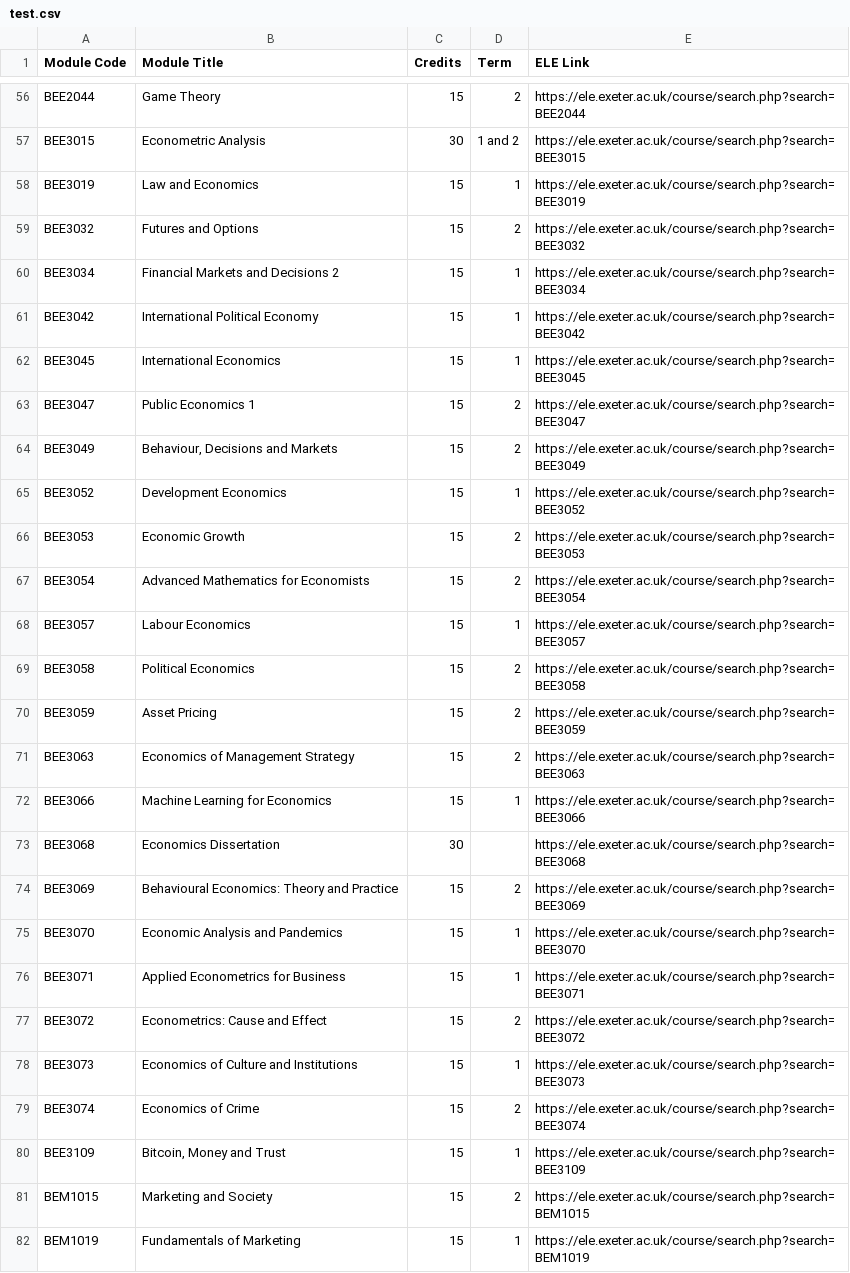
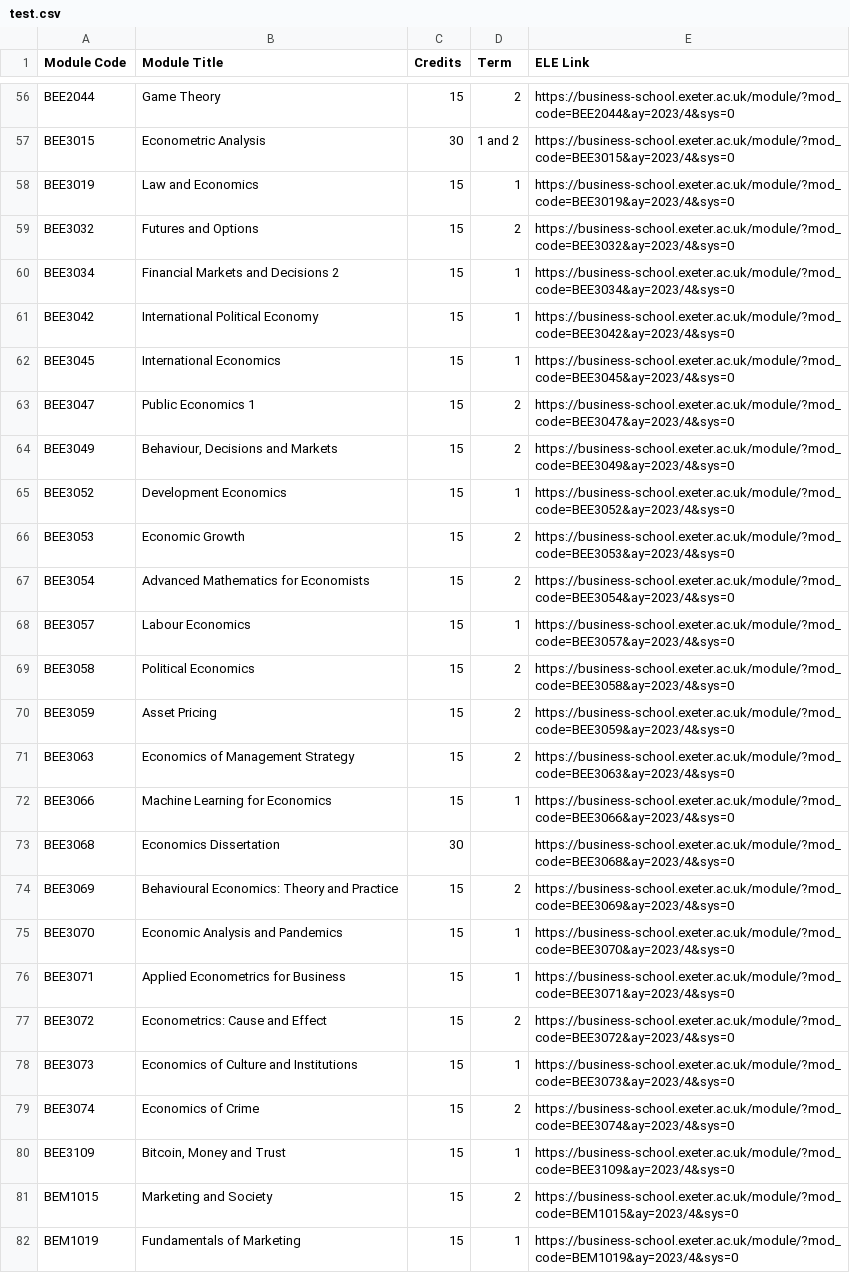
Before and after one commit to ArchieS-W/Module-Spider-Diagram, a CSV file: HTML Scraping/test.csv, drawn as a sheet; only a part is shown, gaps mark what is left out; the diff covers the shown part only; the diff names each change by its address in the sheet, - before the commit and + after, or states it on an @@ line.

```diff
--- a/HTML Scraping/test.csv
+++ b/HTML Scraping/test.csv
-E56 (ELE Link): https://ele.exeter.ac.uk/course/search.php?search=BEE2044
+E56 (ELE Link): https://business-school.exeter.ac.uk/module/?mod_code=BEE2044&ay=2023/4&sys=0
-E57 (ELE Link): https://ele.exeter.ac.uk/course/search.php?search=BEE3015
+E57 (ELE Link): https://business-school.exeter.ac.uk/module/?mod_code=BEE3015&ay=2023/4&sys=0
-E58 (ELE Link): https://ele.exeter.ac.uk/course/search.php?search=BEE3019
+E58 (ELE Link): https://business-school.exeter.ac.uk/module/?mod_code=BEE3019&ay=2023/4&sys=0
-E59 (ELE Link): https://ele.exeter.ac.uk/course/search.php?search=BEE3032
+E59 (ELE Link): https://business-school.exeter.ac.uk/module/?mod_code=BEE3032&ay=2023/4&sys=0
-E60 (ELE Link): https://ele.exeter.ac.uk/course/search.php?search=BEE3034
+E60 (ELE Link): https://business-school.exeter.ac.uk/module/?mod_code=BEE3034&ay=2023/4&sys=0
-E61 (ELE Link): https://ele.exeter.ac.uk/course/search.php?search=BEE3042
+E61 (ELE Link): https://business-school.exeter.ac.uk/module/?mod_code=BEE3042&ay=2023/4&sys=0
-E62 (ELE Link): https://ele.exeter.ac.uk/course/search.php?search=BEE3045
+E62 (ELE Link): https://business-school.exeter.ac.uk/module/?mod_code=BEE3045&ay=2023/4&sys=0
-E63 (ELE Link): https://ele.exeter.ac.uk/course/search.php?search=BEE3047
+E63 (ELE Link): https://business-school.exeter.ac.uk/module/?mod_code=BEE3047&ay=2023/4&sys=0
-E64 (ELE Link): https://ele.exeter.ac.uk/course/search.php?search=BEE3049
+E64 (ELE Link): https://business-school.exeter.ac.uk/module/?mod_code=BEE3049&ay=2023/4&sys=0
-E65 (ELE Link): https://ele.exeter.ac.uk/course/search.php?search=BEE3052
+E65 (ELE Link): https://business-school.exeter.ac.uk/module/?mod_code=BEE3052&ay=2023/4&sys=0
-E66 (ELE Link): https://ele.exeter.ac.uk/course/search.php?search=BEE3053
+E66 (ELE Link): https://business-school.exeter.ac.uk/module/?mod_code=BEE3053&ay=2023/4&sys=0
-E67 (ELE Link): https://ele.exeter.ac.uk/course/search.php?search=BEE3054
+E67 (ELE Link): https://business-school.exeter.ac.uk/module/?mod_code=BEE3054&ay=2023/4&sys=0
-E68 (ELE Link): https://ele.exeter.ac.uk/course/search.php?search=BEE3057
+E68 (ELE Link): https://business-school.exeter.ac.uk/module/?mod_code=BEE3057&ay=2023/4&sys=0
-E69 (ELE Link): https://ele.exeter.ac.uk/course/search.php?search=BEE3058
+E69 (ELE Link): https://business-school.exeter.ac.uk/module/?mod_code=BEE3058&ay=2023/4&sys=0
-E70 (ELE Link): https://ele.exeter.ac.uk/course/search.php?search=BEE3059
+E70 (ELE Link): https://business-school.exeter.ac.uk/module/?mod_code=BEE3059&ay=2023/4&sys=0
-E71 (ELE Link): https://ele.exeter.ac.uk/course/search.php?search=BEE3063
+E71 (ELE Link): https://business-school.exeter.ac.uk/module/?mod_code=BEE3063&ay=2023/4&sys=0
-E72 (ELE Link): https://ele.exeter.ac.uk/course/search.php?search=BEE3066
+E72 (ELE Link): https://business-school.exeter.ac.uk/module/?mod_code=BEE3066&ay=2023/4&sys=0
-E73 (ELE Link): https://ele.exeter.ac.uk/course/search.php?search=BEE3068
+E73 (ELE Link): https://business-school.exeter.ac.uk/module/?mod_code=BEE3068&ay=2023/4&sys=0
-E74 (ELE Link): https://ele.exeter.ac.uk/course/search.php?search=BEE3069
+E74 (ELE Link): https://business-school.exeter.ac.uk/module/?mod_code=BEE3069&ay=2023/4&sys=0
-E75 (ELE Link): https://ele.exeter.ac.uk/course/search.php?search=BEE3070
+E75 (ELE Link): https://business-school.exeter.ac.uk/module/?mod_code=BEE3070&ay=2023/4&sys=0
-E76 (ELE Link): https://ele.exeter.ac.uk/course/search.php?search=BEE3071
+E76 (ELE Link): https://business-school.exeter.ac.uk/module/?mod_code=BEE3071&ay=2023/4&sys=0
-E77 (ELE Link): https://ele.exeter.ac.uk/course/search.php?search=BEE3072
+E77 (ELE Link): https://business-school.exeter.ac.uk/module/?mod_code=BEE3072&ay=2023/4&sys=0
-E78 (ELE Link): https://ele.exeter.ac.uk/course/search.php?search=BEE3073
+E78 (ELE Link): https://business-school.exeter.ac.uk/module/?mod_code=BEE3073&ay=2023/4&sys=0
-E79 (ELE Link): https://ele.exeter.ac.uk/course/search.php?search=BEE3074
+E79 (ELE Link): https://business-school.exeter.ac.uk/module/?mod_code=BEE3074&ay=2023/4&sys=0
-E80 (ELE Link): https://ele.exeter.ac.uk/course/search.php?search=BEE3109
+E80 (ELE Link): https://business-school.exeter.ac.uk/module/?mod_code=BEE3109&ay=2023/4&sys=0
-E81 (ELE Link): https://ele.exeter.ac.uk/course/search.php?search=BEM1015
+E81 (ELE Link): https://business-school.exeter.ac.uk/module/?mod_code=BEM1015&ay=2023/4&sys=0
-E82 (ELE Link): https://ele.exeter.ac.uk/course/search.php?search=BEM1019
+E82 (ELE Link): https://business-school.exeter.ac.uk/module/?mod_code=BEM1019&ay=2023/4&sys=0
```
Also changed, not shown: 171 edited cells elsewhere in this file, 7 other files.
